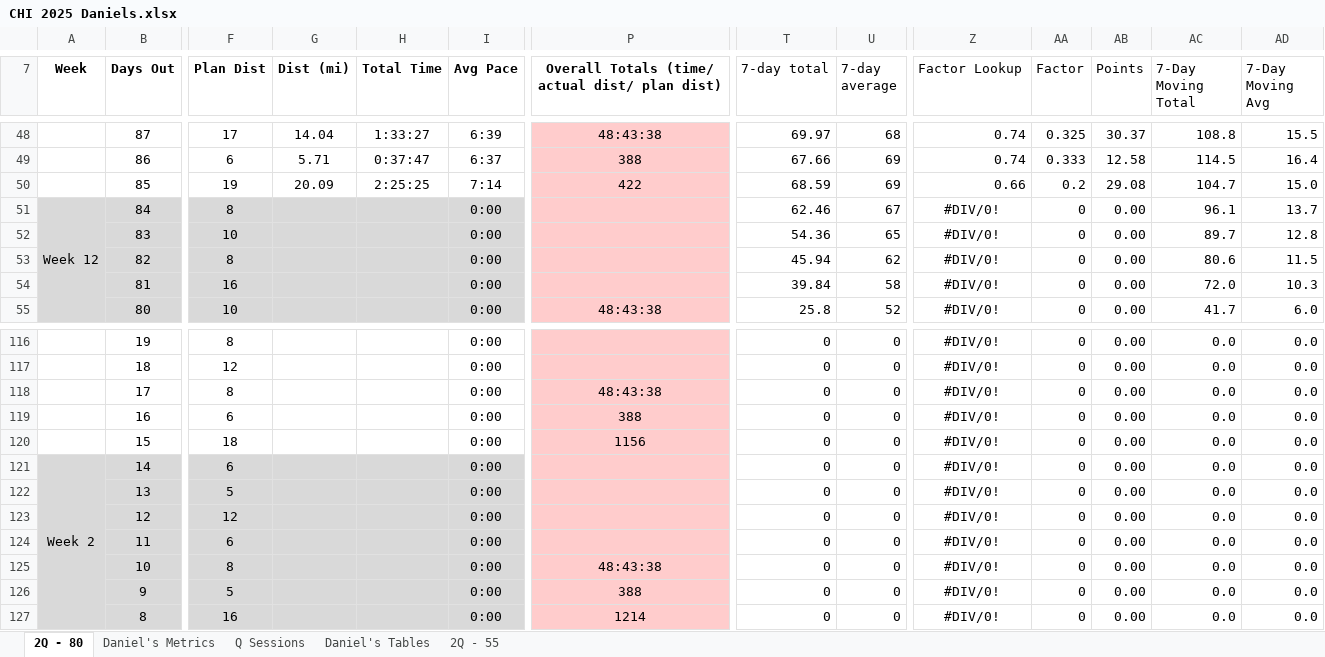
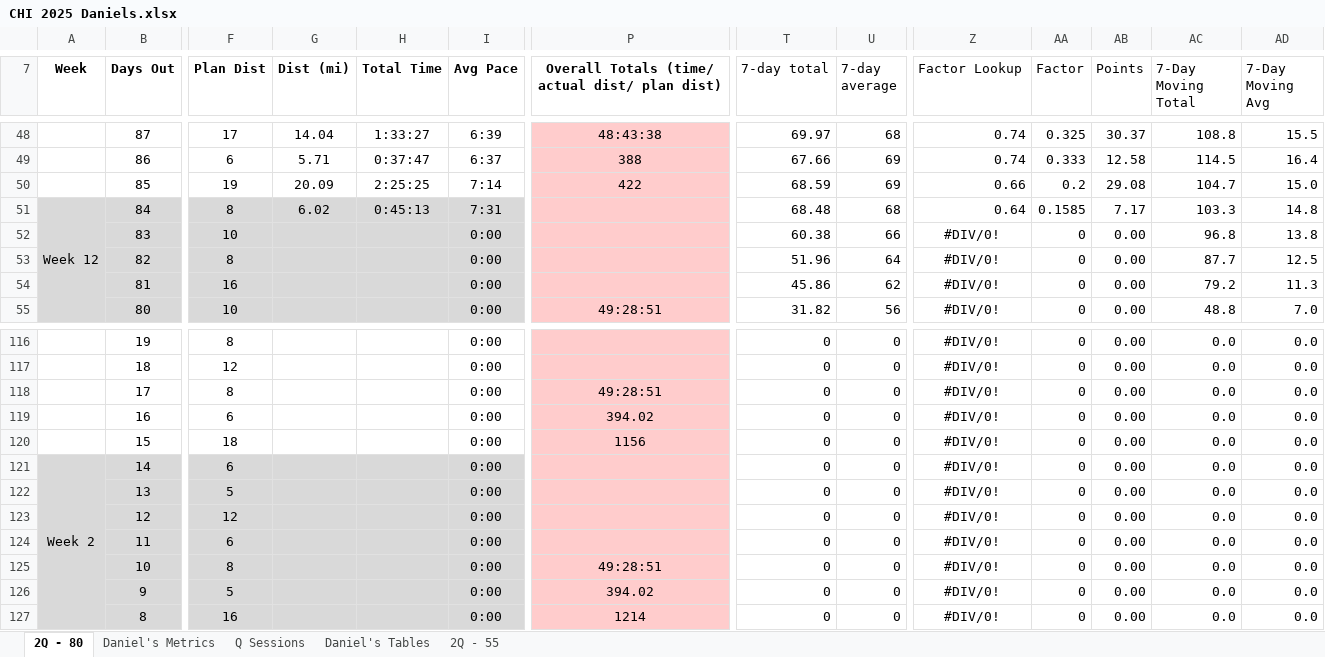
Before and after one commit to danmcgraw94/Running, an Excel workbook: TrainingPlans/CHI 2025 Daniels.xlsx, sheet 2Q - 80, drawn as a sheet; only a part is shown, gaps mark what is left out; values as stored, in another font and other column widths than the file's, no borders; the diff covers the shown part only; the diff names each change by its address in the sheet, - before the commit and + after, or states it on an @@ line.

Commit message:
easy update

```diff
--- a/TrainingPlans/CHI 2025 Daniels.xlsx (sheet 2Q - 80)
+++ b/TrainingPlans/CHI 2025 Daniels.xlsx (sheet 2Q - 80)
-G51 (Dist (mi)): (empty)
+G51 (Dist (mi)): 6.02
-H51 (Total Time): (empty)
+H51 (Total Time): 0:45:13
-I51 (Avg Pace): 0:00
+I51 (Avg Pace): 7:31
-T51 (7-day total): 62.46
+T51 (7-day total): 68.48
-U51 (7-day average): 67
+U51 (7-day average): 68
-Z51 (Factor Lookup): #DIV/0!
+Z51 (Factor Lookup): 0.64
-Z51 alignment: center
+Z51 alignment: right
-AA51 (Factor): 0
+AA51 (Factor): 0.1585
-AB51 (Points): 0.00
+AB51 (Points): 7.17
-AC51 (7-Day Moving Total): 96.1
+AC51 (7-Day Moving Total): 103.3
-AD51 (7-Day Moving Avg): 13.7
+AD51 (7-Day Moving Avg): 14.8
-T52 (7-day total): 54.36
+T52 (7-day total): 60.38
-U52 (7-day average): 65
+U52 (7-day average): 66
-AC52 (7-Day Moving Total): 89.7
+AC52 (7-Day Moving Total): 96.8
-AD52 (7-Day Moving Avg): 12.8
+AD52 (7-Day Moving Avg): 13.8
-T53 (7-day total): 45.94
+T53 (7-day total): 51.96
-U53 (7-day average): 62
+U53 (7-day average): 64
-AC53 (7-Day Moving Total): 80.6
+AC53 (7-Day Moving Total): 87.7
-AD53 (7-Day Moving Avg): 11.5
+AD53 (7-Day Moving Avg): 12.5
-T54 (7-day total): 39.84
+T54 (7-day total): 45.86
-U54 (7-day average): 58
+U54 (7-day average): 62
-AC54 (7-Day Moving Total): 72.0
+AC54 (7-Day Moving Total): 79.2
-AD54 (7-Day Moving Avg): 10.3
+AD54 (7-Day Moving Avg): 11.3
-P55: 48:43:38
+P55: 49:28:51
-T55 (7-day total): 25.8
+T55 (7-day total): 31.82
-U55 (7-day average): 52
+U55 (7-day average): 56
-AC55 (7-Day Moving Total): 41.7
+AC55 (7-Day Moving Total): 48.8
-AD55 (7-Day Moving Avg): 6.0
+AD55 (7-Day Moving Avg): 7.0
-P118: 48:43:38
+P118: 49:28:51
-P119: 388
+P119: 394.02
-P125: 48:43:38
+P125: 49:28:51
-P126: 388
+P126: 394.02
```
Also changed, not shown: 43 edited cells elsewhere in this sheet, sheet Daniel's Metrics, charts or pictures.
